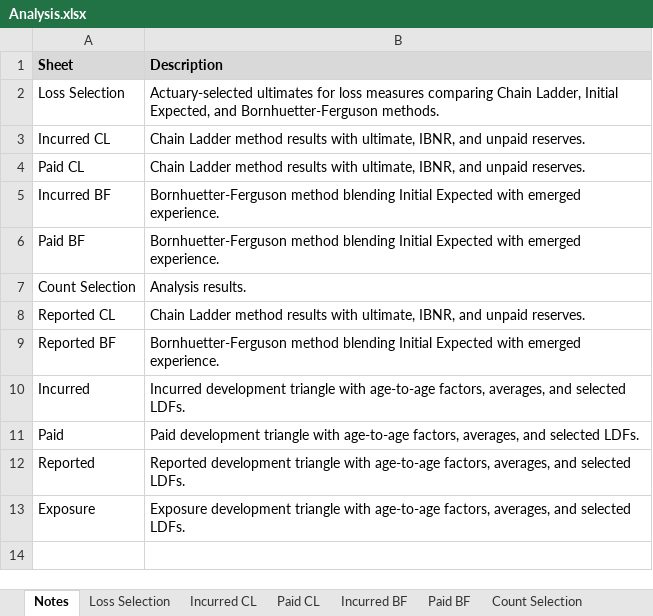
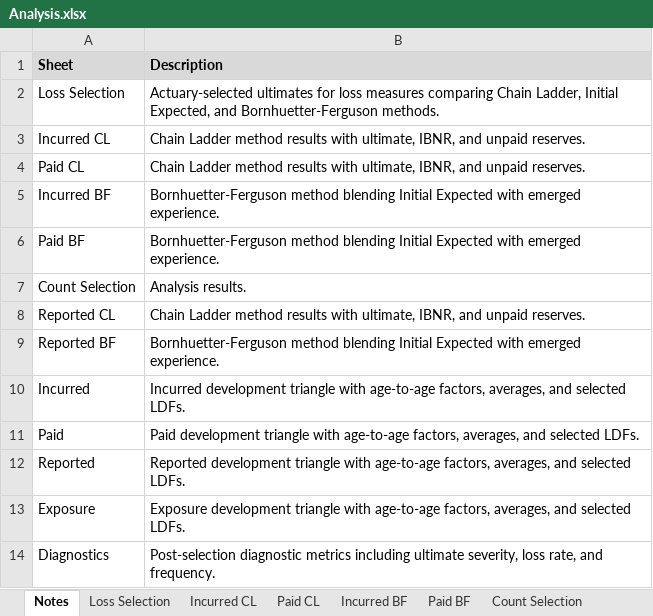
Before and after one commit to cas-team-analyst/team-analyst, an Excel workbook: sample-data/sample-run/Analysis.xlsx, sheet Notes, drawn as a sheet; values as stored, in another font and other column widths than the file's, no borders; the diff names each change by its address in the sheet, - before the commit and + after, or states it on an @@ line.

```diff
--- a/sample-data/sample-run/Analysis.xlsx (sheet Notes)
+++ b/sample-data/sample-run/Analysis.xlsx (sheet Notes)
+row 14: Diagnostics | Post-selection diagnostic metrics including ultimate severity, loss rate, and frequency.
```
Also changed, not shown: sheet Reported, sheet Incurred, sheet Paid, sheet Reported BF, other sheet tabs, sample-data/sample-run/selections/Chain Ladder Selections - LDFs.xlsx, 13 other files.
